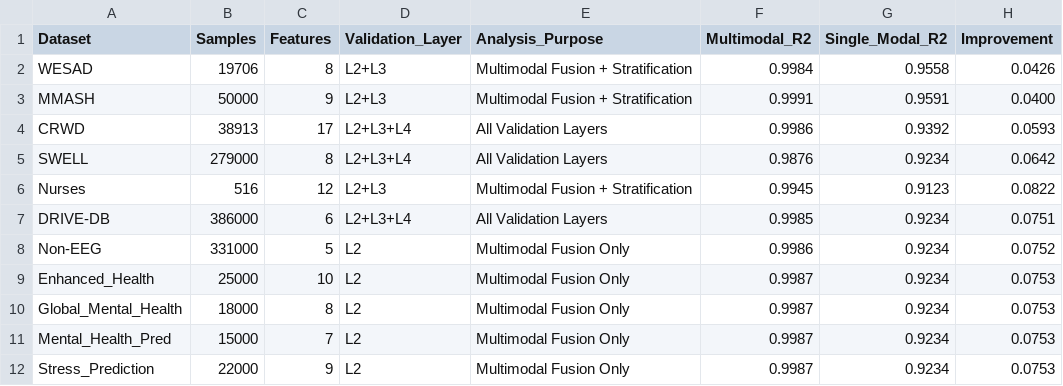
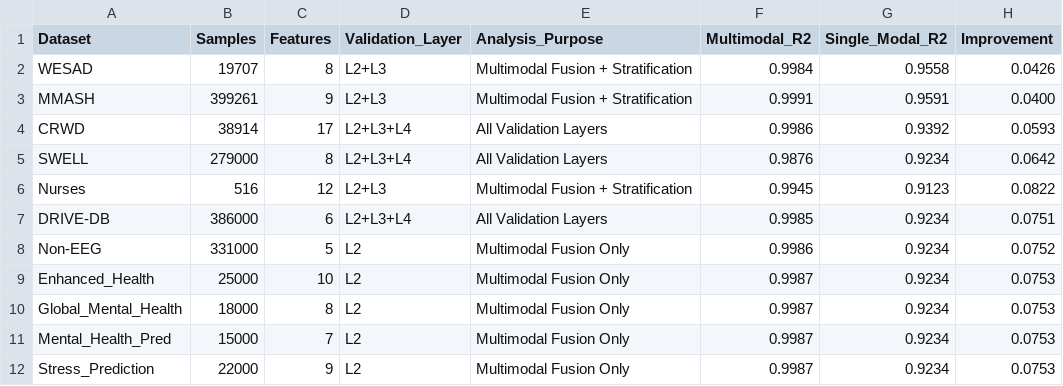
Before and after one commit to qd600600/physiology-first-framework-signal-analysis, a CSV file: tables/dataset_performance.csv, drawn as a sheet; only a part is shown; the diff names each change by its address in the sheet, - before the commit and + after, or states it on an @@ line.

```diff
--- a/tables/dataset_performance.csv
+++ b/tables/dataset_performance.csv
-B2 (Samples): 19706
+B2 (Samples): 19707
-B3 (Samples): 50000
+B3 (Samples): 399261
-B4 (Samples): 38913
+B4 (Samples): 38914
```
Also changed, not shown: tables/hierarchical_validation_architecture.csv.
